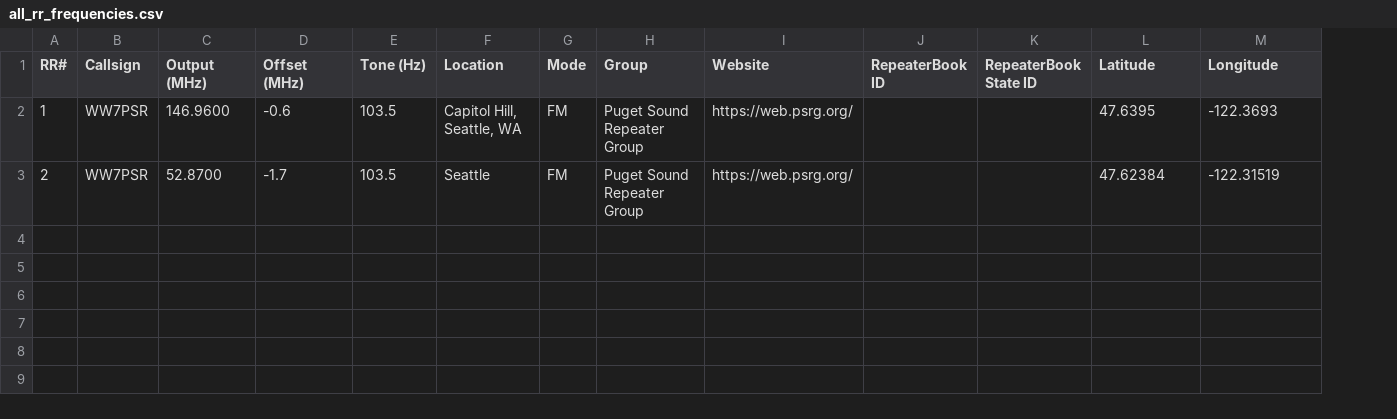
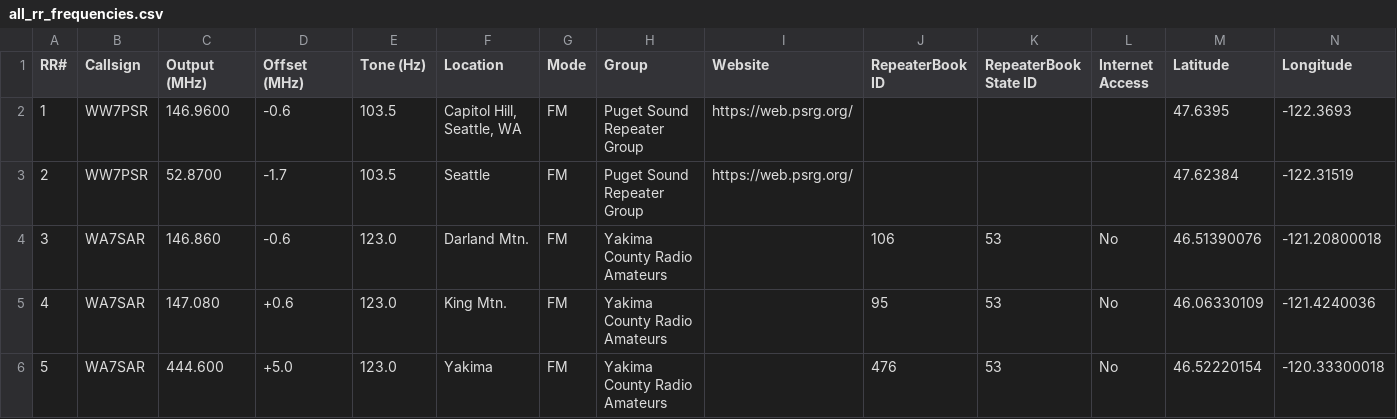
Before and after one commit to QCaudron/repeater_roundabout, a CSV file: assets/programming_files/all_rr_frequencies.csv, drawn as a sheet; the diff names each change by its address in the sheet, - before the commit and + after, or states it on an @@ line.

```diff
--- a/assets/programming_files/all_rr_frequencies.csv
+++ b/assets/programming_files/all_rr_frequencies.csv
+column L (Internet Access), empty
+row 4: 3 | WA7SAR | 146.860 | -0.6 | 123.0 | Darland Mtn. | FM | Yakima County Radio Amateurs |  | 106 | 53 | No | 46.51390076 | -121.20800018
+row 5: 4 | WA7SAR | 147.080 | +0.6 | 123.0 | King Mtn. | FM | Yakima County Radio Amateurs |  | 95 | 53 | No | 46.06330109 | -121.4240036
+row 6: 5 | WA7SAR | 444.600 | +5.0 | 123.0 | Yakima | FM | Yakima County Radio Amateurs |  | 476 | 53 | No | 46.52220154 | -120.33300018
```
Also changed, not shown: assets/programming_files/rr_frequencies.csv, 9 other files.
